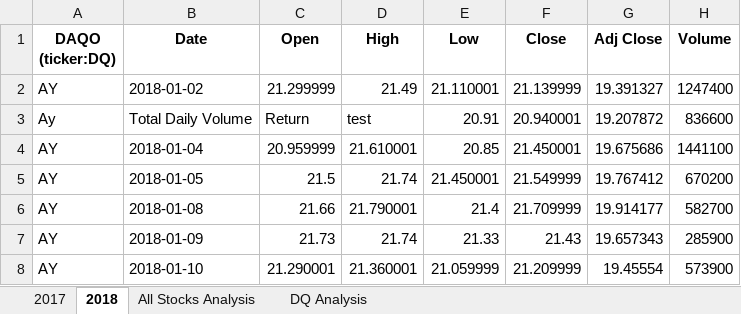
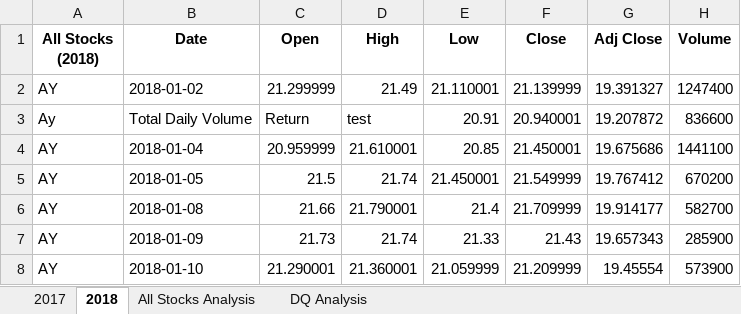
Before and after one commit to Punithakrishnan/Stock-Analysis, an Excel workbook: green_stocks.xlsm, sheet 2018, drawn as a sheet; only a part is shown; values as stored, in another font and other column widths than the file's, no borders; the diff names each change by its address in the sheet, - before the commit and + after, or states it on an @@ line.

```diff
--- a/green_stocks.xlsm (sheet 2018)
+++ b/green_stocks.xlsm (sheet 2018)
-A1: DAQO (ticker:DQ)
+A1: All Stocks (2018)
```
Also changed, not shown: sheet All Stocks Analysis, sheet 2017, charts or pictures.
